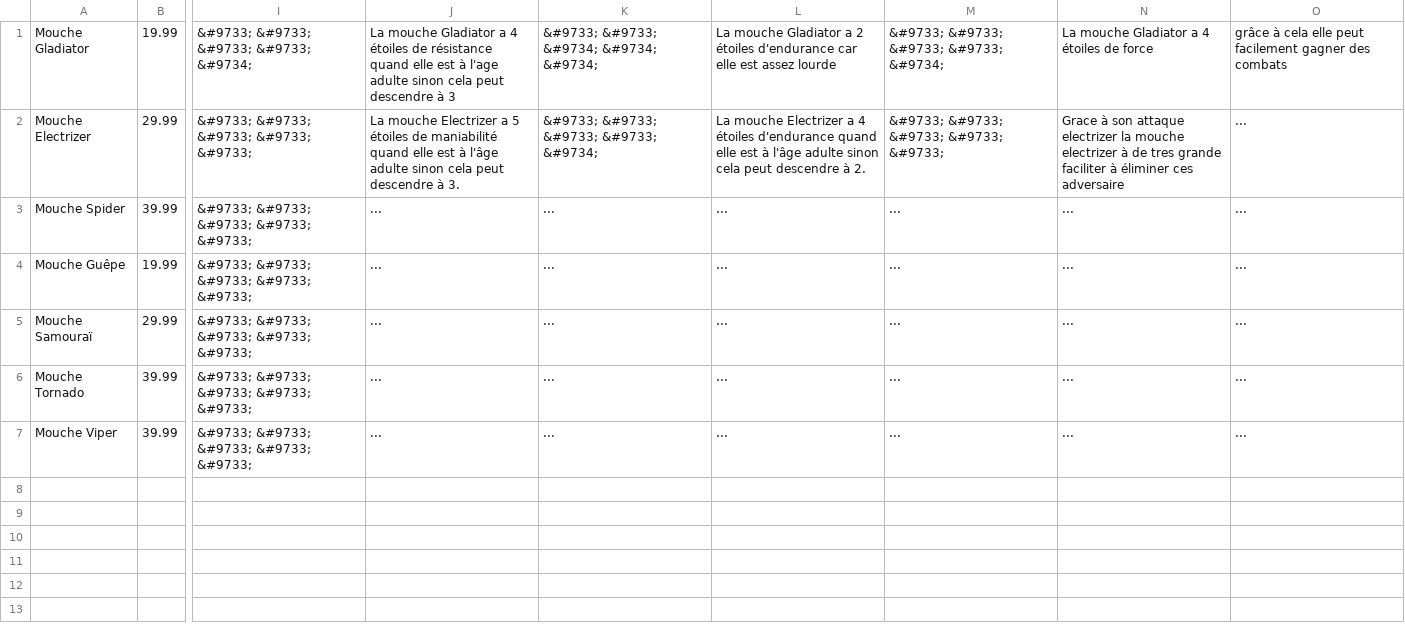
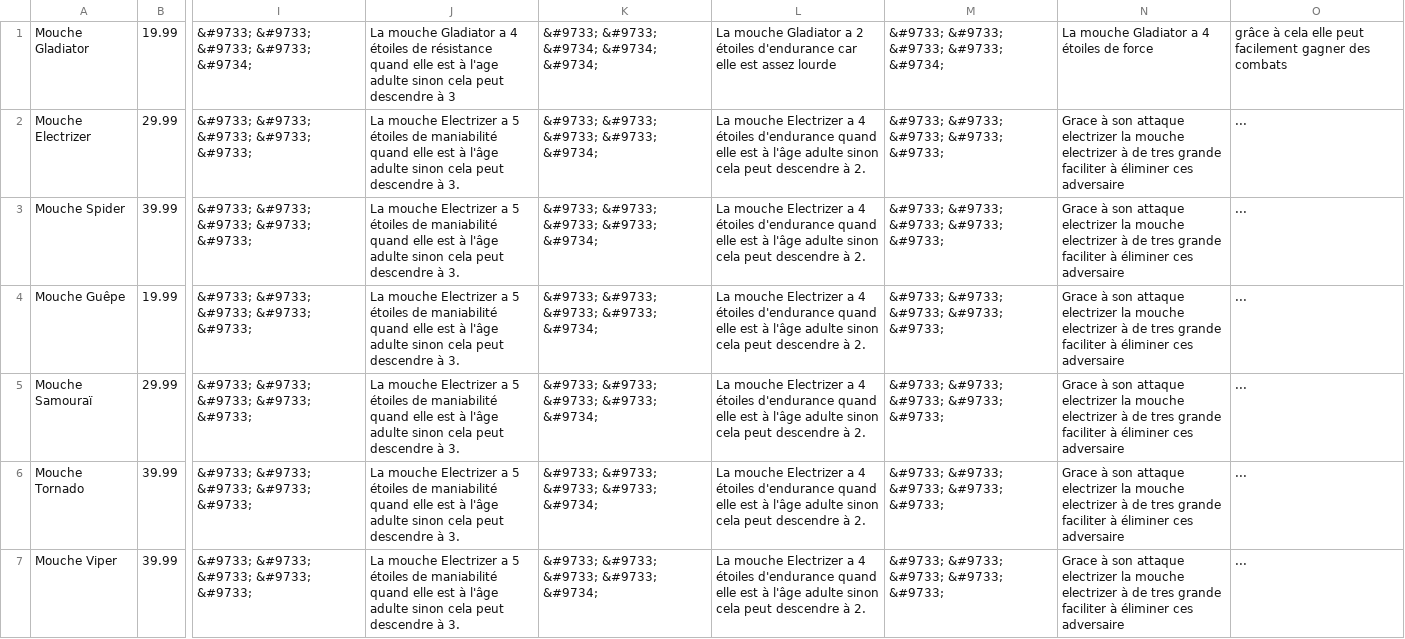
Before and after one commit to justmixx/S105, a CSV file: products.csv, drawn as a sheet; only a part is shown, gaps mark what is left out; the diff names each change by its address in the sheet, - before the commit and + after, or states it on an @@ line.

```diff
--- a/products.csv
+++ b/products.csv
-J3:J7: ...
+J3:J7: La mouche Electrizer a 5 étoiles de maniabilité quand elle est à l'âge adulte sinon cela peut descendre à 3.
-K3:K7: ...
+K3:K7: &#9733; &#9733; &#9733; &#9733; &#9734;
-L3:L7: ...
+L3:L7: La mouche Electrizer a 4 étoiles d'endurance quand elle est à l'âge adulte sinon cela peut descendre à 2.
-M3:M7: ...
+M3:M7: &#9733; &#9733; &#9733; &#9733; &#9733;
-N3:N7: ...
+N3:N7: Grace à son attaque electrizer la mouche electrizer à de tres grande faciliter à éliminer ces adversaire
```
Also changed, not shown: 1 other file.
